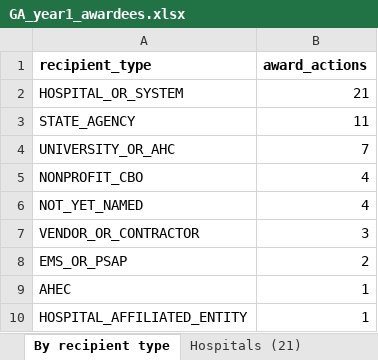
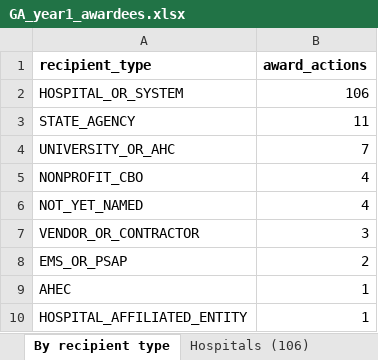
Before and after one commit to INicchitta12/RHTP_Tracker, an Excel workbook: GA_year1_awardees.xlsx, sheet By recipient type, drawn as a sheet; values as stored, in another font and other column widths than the file's, no borders; the diff names each change by its address in the sheet, - before the commit and + after, or states it on an @@ line.

Commit message:
Expand Georgia's AHEAD cohorts into 87 named hospitals
greathealth.georgia.gov was allowlisted, so the roster both DCH award
announcements link to is now archived and parsed. The two aggregate rows
become 87 named hospital rows, every one recipient_confirmed = Yes.

The page's own heading reads "Hospitals With Completed Applications", which
read alone is an eligibility list and 0.3 would forbid coding Yes. It is not
read alone: Phase 3 calls this exact url "the list of 80 awarded hospitals"
and Phase 4 calls it the full list of the 87. The award, the count and the
per-hospital figure come from the announcements; the page supplies only the
names, and every hospital row cites both documents.

Which 80 of the 87 carry the stated $750,000 is inferred, and flagged as
such. DCH states the figure for the Phase 3 eighty and does not restate it
in Phase 4, and the roster does not label phases. Rows 1-80 are in exact
alphabetical order and row 81 breaks it, leaving precisely 7 appended at the
end. rhtp_ga_ahead_roster() derives that break and refuses if the leading
run is not 80, so a re-sorted page fails loudly rather than attributing
$750,000 to a hospital DCH never stated a figure for. The 7 carry
PHASE_ATTRIBUTION_INFERRED and no amount (6.2 -- never divided).

Independent closures: the table parses to exactly 87, and 80 x $750,000 =
$60,000,000 is the stated Initiative 1 pool to the dollar. The
reconciliation is untouched -- $197,148,327 awarded, 9.92% residual.

Georgia's own "Rural" and "In 126 Rural/Partial Rural Counties" are not CMS
designations, so rural_designation takes CAH/RRC/NONE and the state's raw
language is kept in rural_designation_raw (spec 8: never discard it).

Also documents five flag_reason codes session 9 used but never added to
vocabularies.csv.

Tests: 664 assertions, all passing (was 627).

```diff
--- a/GA_year1_awardees.xlsx (sheet By recipient type)
+++ b/GA_year1_awardees.xlsx (sheet By recipient type)
-sheet tab: Hospitals (21)
+sheet tab: Hospitals (106)
-B2 (award_actions): 21
+B2 (award_actions): 106
```
Also changed, not shown: sheet Awardees (139), sheet Hospitals (106), sheet Reconciliation, other sheet tabs, 7 other files.
